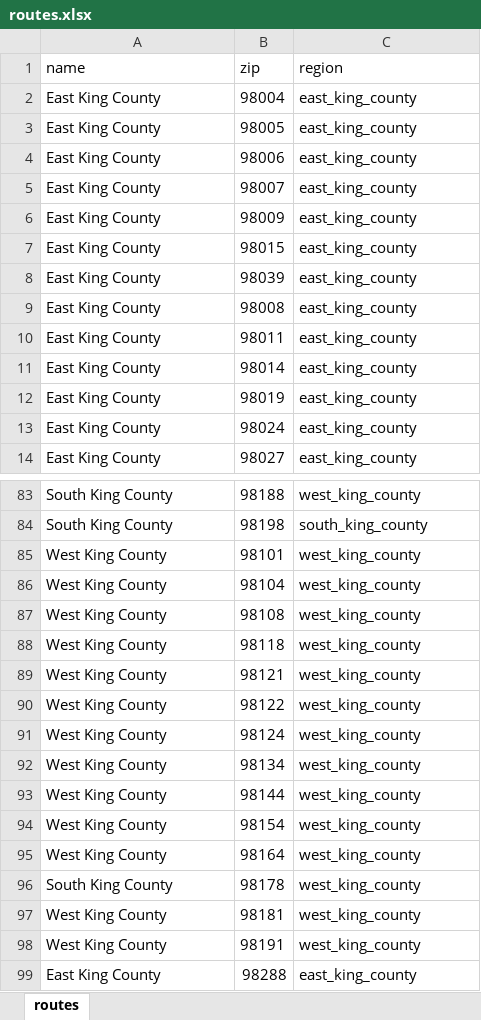
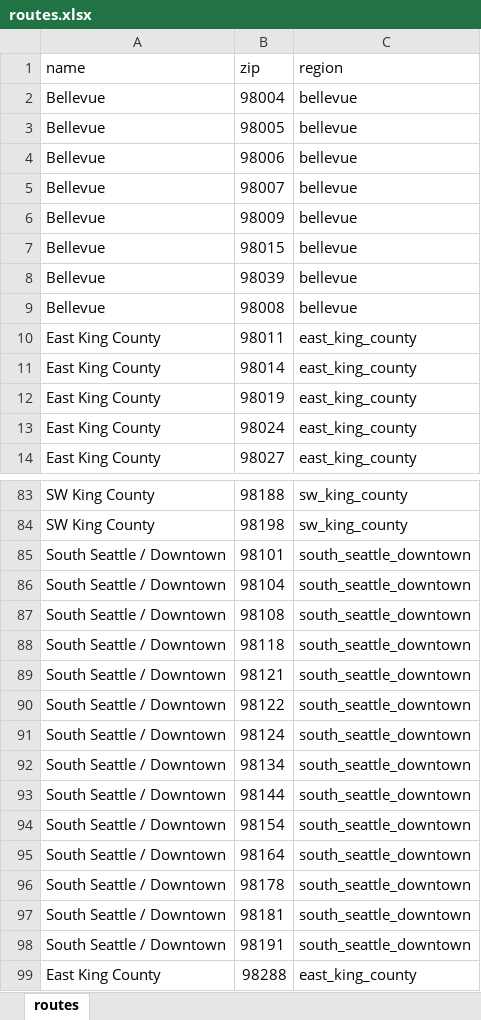
Before and after one commit to kc-hmac/ppe_allocatoR, an Excel workbook: app/shiny/templates/routes.xlsx, sheet routes, drawn as a sheet; only a part is shown, gaps mark what is left out; values as stored, in another font and other column widths than the file's, no borders; table styles not drawn; the diff covers the shown part only; the diff names each change by its address in the sheet, - before the commit and + after, or states it on an @@ line.

Commit message:
use 7 regions for routing instead of 3, due to increase in orders

```diff
--- a/app/shiny/templates/routes.xlsx (sheet routes)
+++ b/app/shiny/templates/routes.xlsx (sheet routes)
-A2:A9 (name): East King County
+A2:A9 (name): Bellevue
-C2:C9 (region): east_king_county
+C2:C9 (region): bellevue
-A83:A84 (name): South King County
+A83:A84 (name): SW King County
-C83 (region): west_king_county
+C83 (region): sw_king_county
-C84 (region): south_king_county
+C84 (region): sw_king_county
-A85:A95 (name): West King County
+A85:A95 (name): South Seattle / Downtown
-C85:C98 (region): west_king_county
+C85:C98 (region): south_seattle_downtown
-A96 (name): South King County
+A96 (name): South Seattle / Downtown
-A97:A98 (name): West King County
+A97:A98 (name): South Seattle / Downtown
```
Also changed, not shown: 108 edited cells elsewhere in this sheet, 6 other files.
